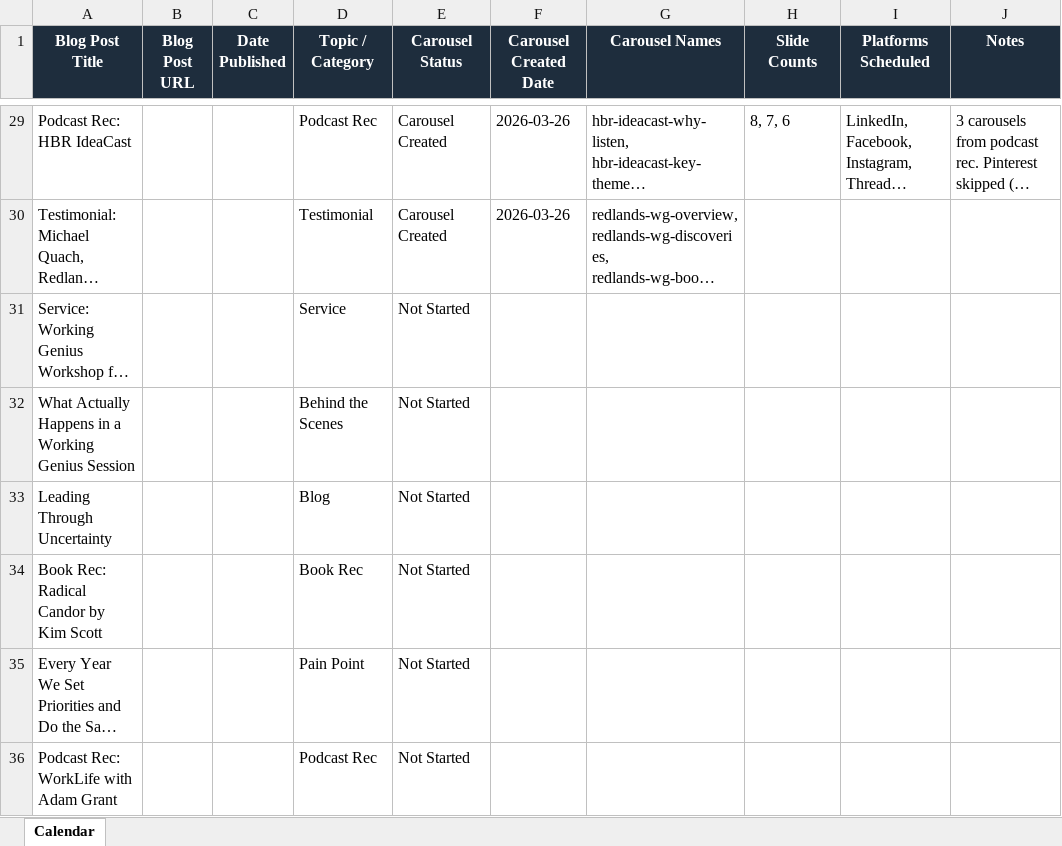
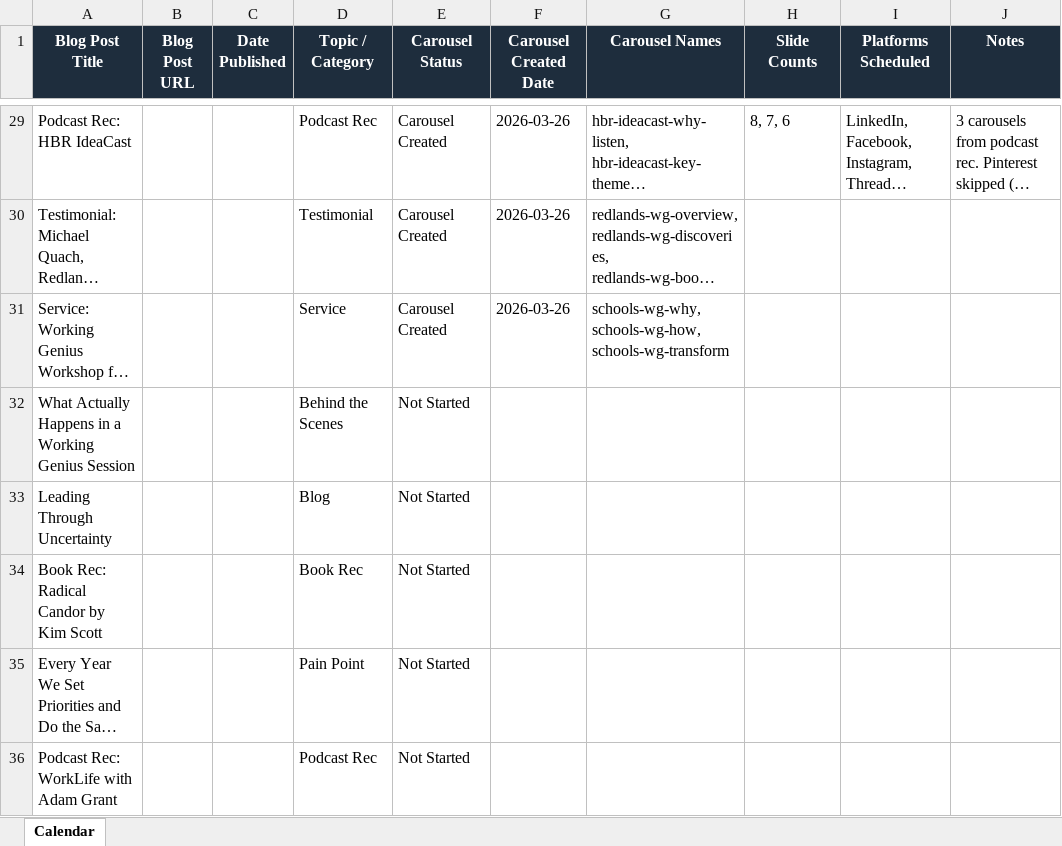
Before and after one commit to jonno-alt/social-images, an Excel workbook: data/carousel-workflow/content-calendar.xlsx, sheet Calendar, drawn as a sheet; only a part is shown, gaps mark what is left out; long unchanged cells end in …; values as stored, in another font and other column widths than the file's, no borders; the diff names each change by its address in the sheet, - before the commit and + after, or states it on an @@ line.

Commit message:
Update content-calendar.xlsx - Topic 3 Schools WG

```diff
--- a/data/carousel-workflow/content-calendar.xlsx (sheet Calendar)
+++ b/data/carousel-workflow/content-calendar.xlsx (sheet Calendar)
-E31 (Carousel Status): Not Started
+E31 (Carousel Status): Carousel Created
-F31 (Carousel Created Date): (empty)
+F31 (Carousel Created Date): 2026-03-26
-G31 (Carousel Names): (empty)
+G31 (Carousel Names): schools-wg-why, schools-wg-how, schools-wg-transform
```
